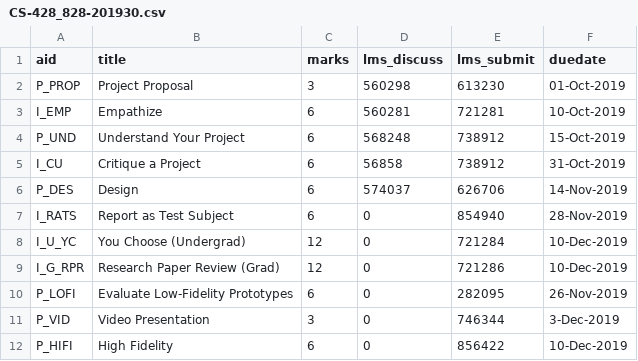
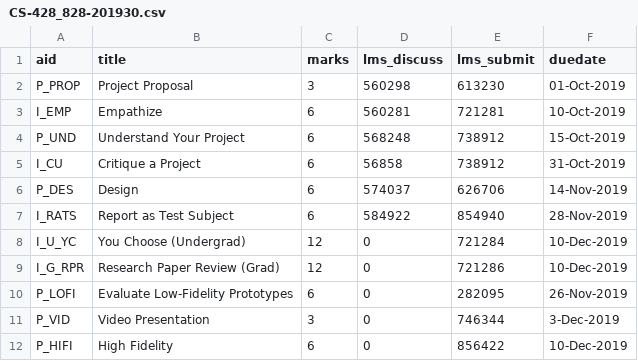
Before and after one commit to dhhepting/dhhepting.github.io, a CSV file: _data/teaching/assignments/CS-428_828-201930.csv, drawn as a sheet.

```diff
--- a/_data/teaching/assignments/CS-428_828-201930.csv
+++ b/_data/teaching/assignments/CS-428_828-201930.csv
@@ -6,3 +6,3 @@ I_CU,"Critique a Project",6,56858,738912,31-Oct-2019
 P_DES,"Design",6,574037,626706,14-Nov-2019
-I_RATS,"Report as Test Subject",6,0,854940,28-Nov-2019
+I_RATS,"Report as Test Subject",6,584922,854940,28-Nov-2019
 I_U_YC,"You Choose (Undergrad)",12,0,721284,10-Dec-2019
```
Also changed, not shown: 6 other files.
